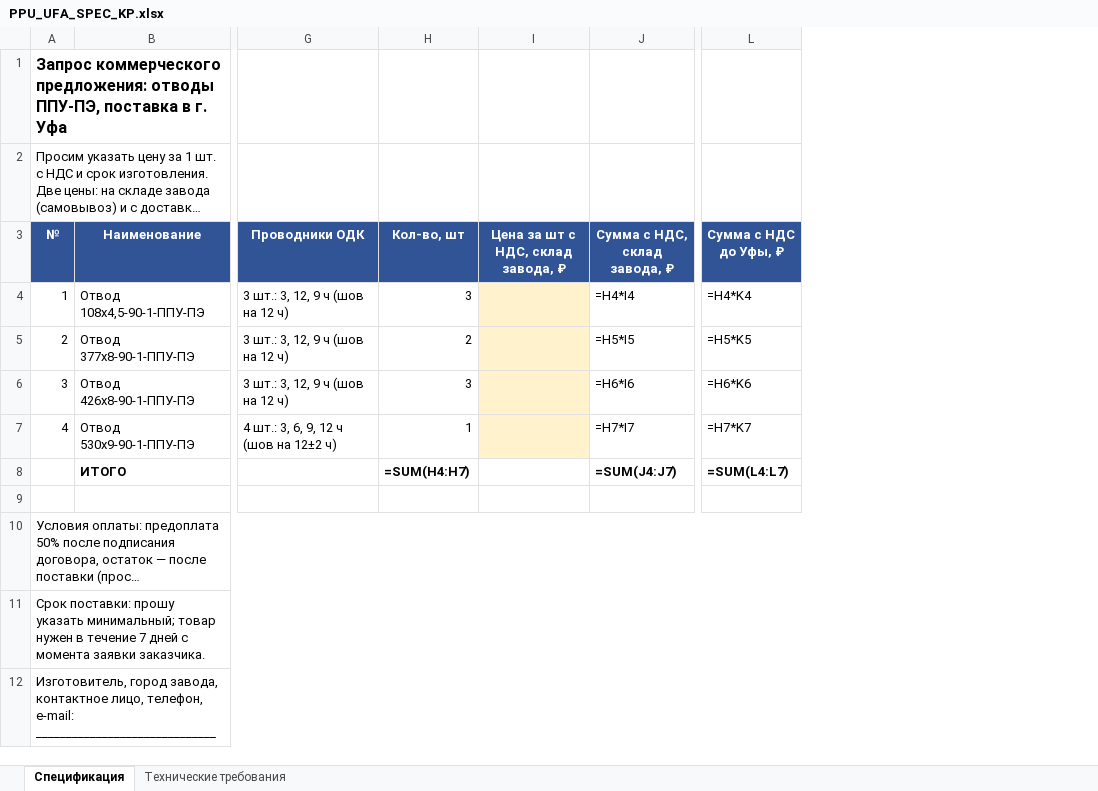
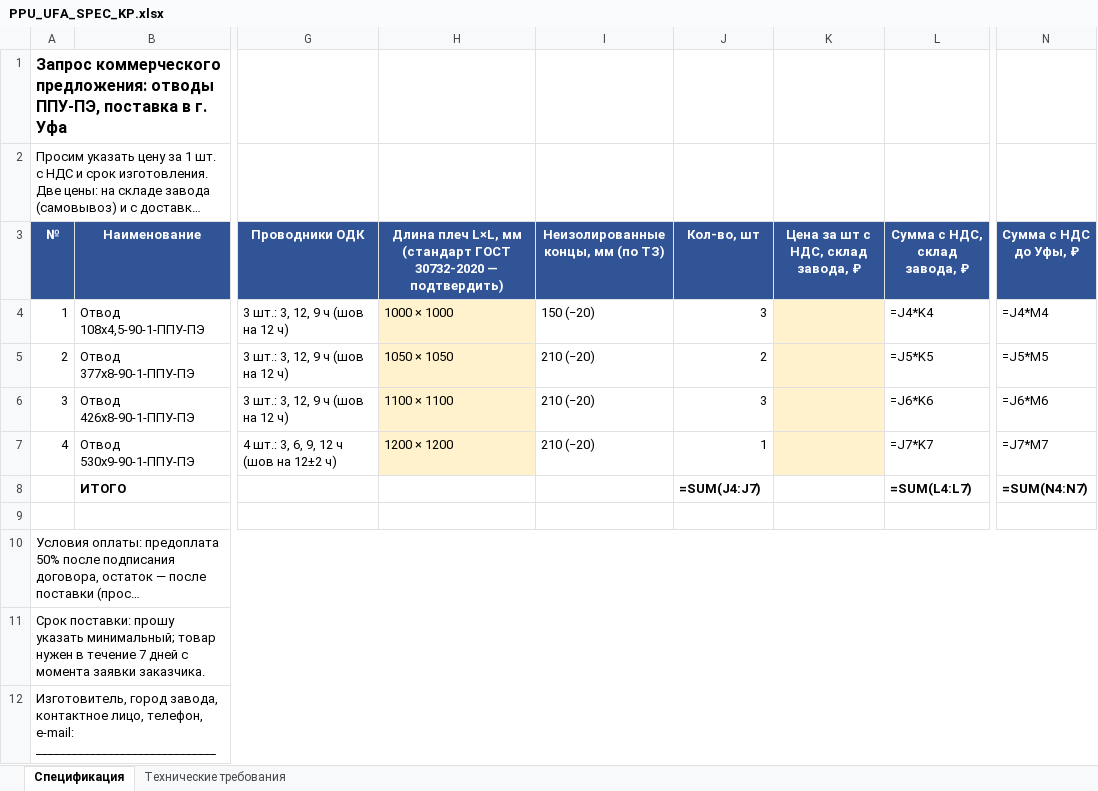
Before and after one commit to arorlov93/Tender-RUS-, an Excel workbook: PPU_UFA_SPEC_KP.xlsx, sheet Спецификация, drawn as a sheet; only a part is shown, gaps mark what is left out; long unchanged cells end in …; values as stored, in another font and other column widths than the file's, no borders; formulas without a stored value are shown as written; addresses are those after the commit; the diff names each change by its address in the sheet, - before the commit and + after, or states it on an @@ line.

```diff
--- a/PPU_UFA_SPEC_KP.xlsx (sheet Спецификация)
+++ b/PPU_UFA_SPEC_KP.xlsx (sheet Спецификация)
+column H, rows 3-7: Длина плеч L×L, мм (стандарт ГОСТ 30732-2020 — подтвердить) | 1000 × 1000 | 1050 × 1050 | 1100 × 1100 | 1200 × 1200
+column I, rows 3-7: Неизолированные концы, мм (по ТЗ) | 150 (−20) | 210 (−20) | 210 (−20) | 210 (−20)
-L4 (Сумма с НДС, склад завода, ₽): =H4*I4
+L4 (Сумма с НДС, склад завода, ₽): =J4*K4
-N4 (Сумма с НДС до Уфы, ₽): =H4*K4
+N4 (Сумма с НДС до Уфы, ₽): =J4*M4
-L5 (Сумма с НДС, склад завода, ₽): =H5*I5
+L5 (Сумма с НДС, склад завода, ₽): =J5*K5
-N5 (Сумма с НДС до Уфы, ₽): =H5*K5
+N5 (Сумма с НДС до Уфы, ₽): =J5*M5
-L6 (Сумма с НДС, склад завода, ₽): =H6*I6
+L6 (Сумма с НДС, склад завода, ₽): =J6*K6
-N6 (Сумма с НДС до Уфы, ₽): =H6*K6
+N6 (Сумма с НДС до Уфы, ₽): =J6*M6
-L7 (Сумма с НДС, склад завода, ₽): =H7*I7
+L7 (Сумма с НДС, склад завода, ₽): =J7*K7
-N7 (Сумма с НДС до Уфы, ₽): =H7*K7
+N7 (Сумма с НДС до Уфы, ₽): =J7*M7
-J8 (Кол-во, шт): =SUM(H4:H7)
+J8 (Кол-во, шт): =SUM(J4:J7)
-L8 (Сумма с НДС, склад завода, ₽): =SUM(J4:J7)
+L8 (Сумма с НДС, склад завода, ₽): =SUM(L4:L7)
-N8 (Сумма с НДС до Уфы, ₽): =SUM(L4:L7)
+N8 (Сумма с НДС до Уфы, ₽): =SUM(N4:N7)
```
Also changed, not shown: sheet Технические требования, 1 other file.
